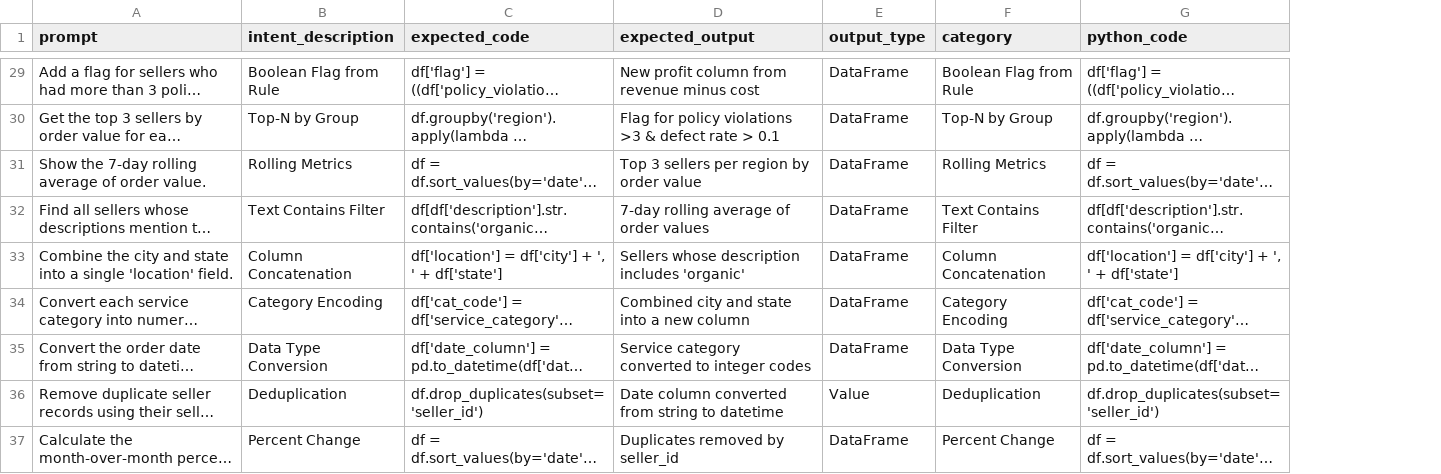
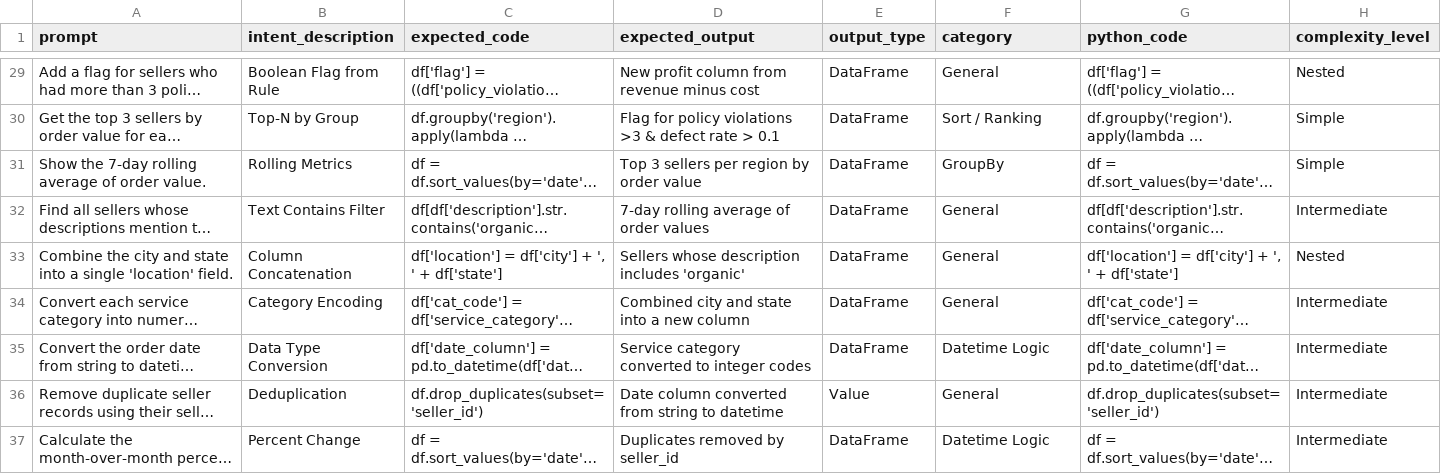
Before and after one commit to esubah/hpf-nlp-prompt-library, a CSV file: prompt_library.csv, drawn as a sheet; only a part is shown, gaps mark what is left out; long unchanged cells end in …; the diff covers the shown part only; the diff names each change by its address in the sheet, - before the commit and + after, or states it on an @@ line.

Commit message:
Add files via upload
📦 Added complexity levels and category tags to all prompts (v1.1 release)
📄 Added CHANGELOG.md for v1.1 updates

```diff
--- a/prompt_library.csv
+++ b/prompt_library.csv
+column H (complexity_level), rows 29-37: Nested | Simple | Simple | Intermediate | Nested | Intermediate | Intermediate | Intermediate | Intermediate
-F29 (category): Boolean Flag from Rule
+F29 (category): General
-F30 (category): Top-N by Group
+F30 (category): Sort / Ranking
-F31 (category): Rolling Metrics
+F31 (category): GroupBy
-F32 (category): Text Contains Filter
+F32 (category): General
-F33 (category): Column Concatenation
+F33 (category): General
-F34 (category): Category Encoding
+F34 (category): General
-F35 (category): Data Type Conversion
+F35 (category): Datetime Logic
-F36 (category): Deduplication
+F36 (category): General
-F37 (category): Percent Change
+F37 (category): Datetime Logic
```
Also changed, not shown: 27 edited cells elsewhere in this file, 3 other files.
